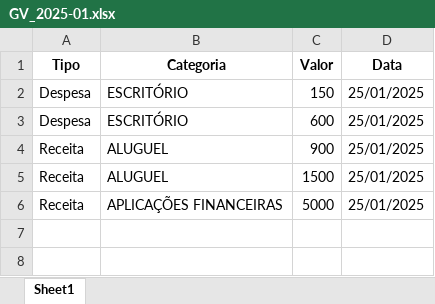
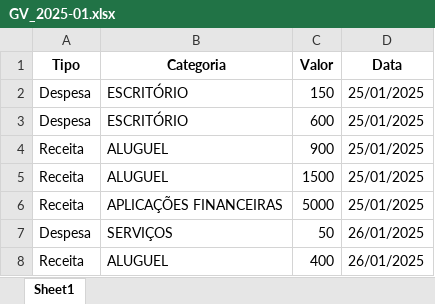
Before and after one commit to LuizHillebrande/Controle_condominio, an Excel workbook: GV_2025-01.xlsx, sheet Sheet1, drawn as a sheet; values as stored, in another font and other column widths than the file's, no borders; the diff names each change by its address in the sheet, - before the commit and + after, or states it on an @@ line.

```diff
--- a/GV_2025-01.xlsx (sheet Sheet1)
+++ b/GV_2025-01.xlsx (sheet Sheet1)
+row 7: Despesa | SERVIÇOS | 50 | 26/01/2025
+row 8: Receita | ALUGUEL | 400 | 26/01/2025
```
Also changed, not shown: JLP_2025-01.xlsx, 1 other file.
